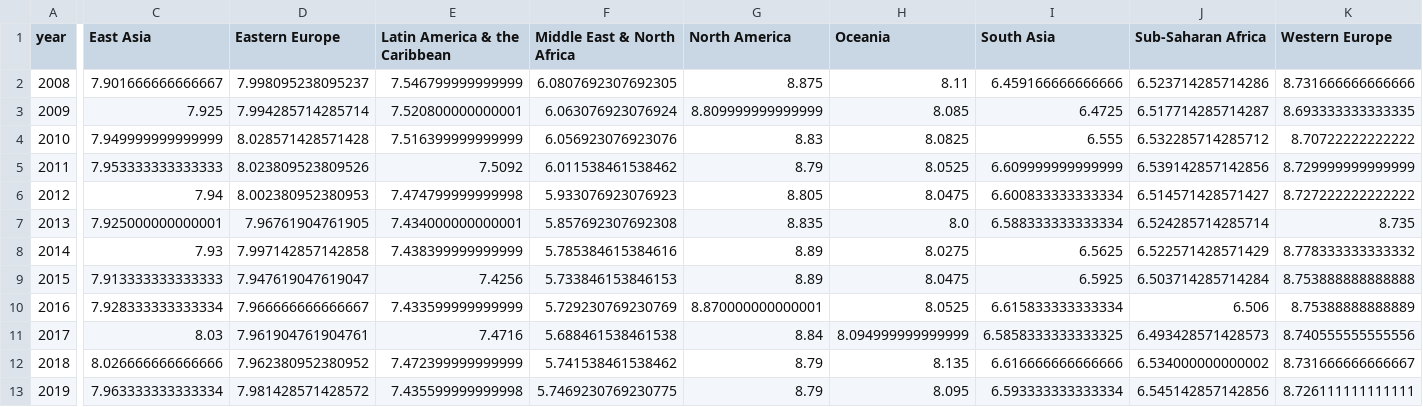
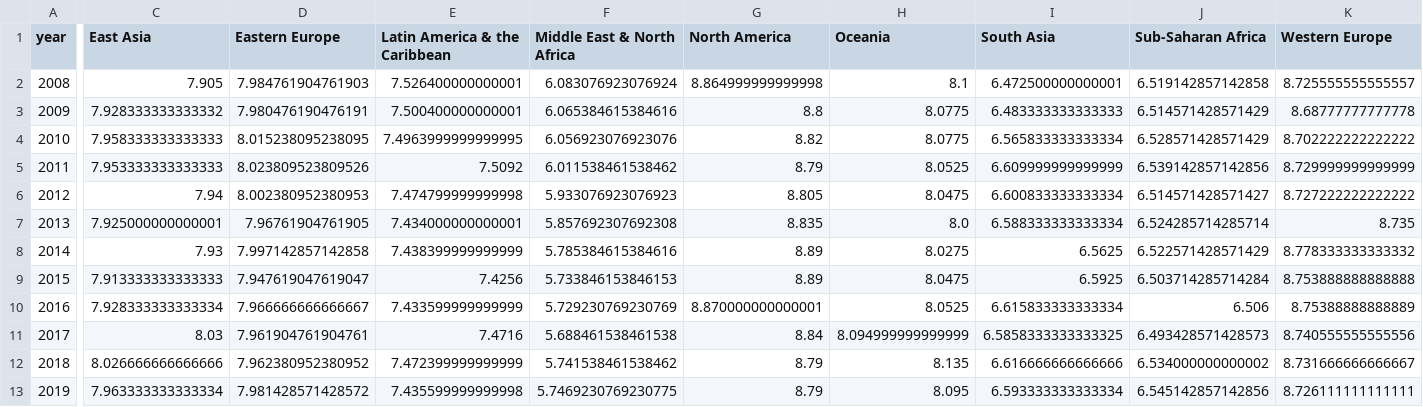
Before and after one commit to glosophy/CatoHFI, a CSV file: 2021/CAT_hf_score.csv, drawn as a sheet; only a part is shown, gaps mark what is left out; the diff covers the shown part only; the diff names each change by its address in the sheet, - before the commit and + after, or states it on an @@ line.

```diff
--- a/2021/CAT_hf_score.csv
+++ b/2021/CAT_hf_score.csv
-C2 (East Asia): 7.901666666666667
+C2 (East Asia): 7.905
-D2 (Eastern Europe): 7.998095238095237
+D2 (Eastern Europe): 7.984761904761903
-E2 (Latin America & the Caribbean): 7.546799999999999
+E2 (Latin America & the Caribbean): 7.526400000000001
-F2 (Middle East & North Africa): 6.0807692307692305
+F2 (Middle East & North Africa): 6.083076923076924
-G2 (North America): 8.875
+G2 (North America): 8.864999999999998
-H2 (Oceania): 8.11
+H2 (Oceania): 8.1
-I2 (South Asia): 6.459166666666666
+I2 (South Asia): 6.472500000000001
-J2 (Sub-Saharan Africa): 6.523714285714286
+J2 (Sub-Saharan Africa): 6.519142857142858
-K2 (Western Europe): 8.731666666666666
+K2 (Western Europe): 8.725555555555557
-C3 (East Asia): 7.925
+C3 (East Asia): 7.928333333333332
-D3 (Eastern Europe): 7.994285714285714
+D3 (Eastern Europe): 7.980476190476191
-E3 (Latin America & the Caribbean): 7.520800000000001
+E3 (Latin America & the Caribbean): 7.500400000000001
-F3 (Middle East & North Africa): 6.063076923076924
+F3 (Middle East & North Africa): 6.065384615384616
-G3 (North America): 8.809999999999999
+G3 (North America): 8.8
-H3 (Oceania): 8.085
+H3 (Oceania): 8.0775
-I3 (South Asia): 6.4725
+I3 (South Asia): 6.483333333333333
-J3 (Sub-Saharan Africa): 6.517714285714287
+J3 (Sub-Saharan Africa): 6.514571428571429
-K3 (Western Europe): 8.693333333333335
+K3 (Western Europe): 8.68777777777778
-C4 (East Asia): 7.949999999999999
+C4 (East Asia): 7.958333333333333
-D4 (Eastern Europe): 8.028571428571428
+D4 (Eastern Europe): 8.015238095238095
-E4 (Latin America & the Caribbean): 7.516399999999999
+E4 (Latin America & the Caribbean): 7.4963999999999995
-G4 (North America): 8.83
+G4 (North America): 8.82
-H4 (Oceania): 8.0825
+H4 (Oceania): 8.0775
-I4 (South Asia): 6.555
+I4 (South Asia): 6.565833333333334
-J4 (Sub-Saharan Africa): 6.532285714285712
+J4 (Sub-Saharan Africa): 6.528571428571429
-K4 (Western Europe): 8.70722222222222
+K4 (Western Europe): 8.702222222222222
```
Also changed, not shown: 1 edited cell elsewhere in this file, 2021/CAT_pf_rol.csv, 2021/CAT_pf_score.csv, 5 other files.
